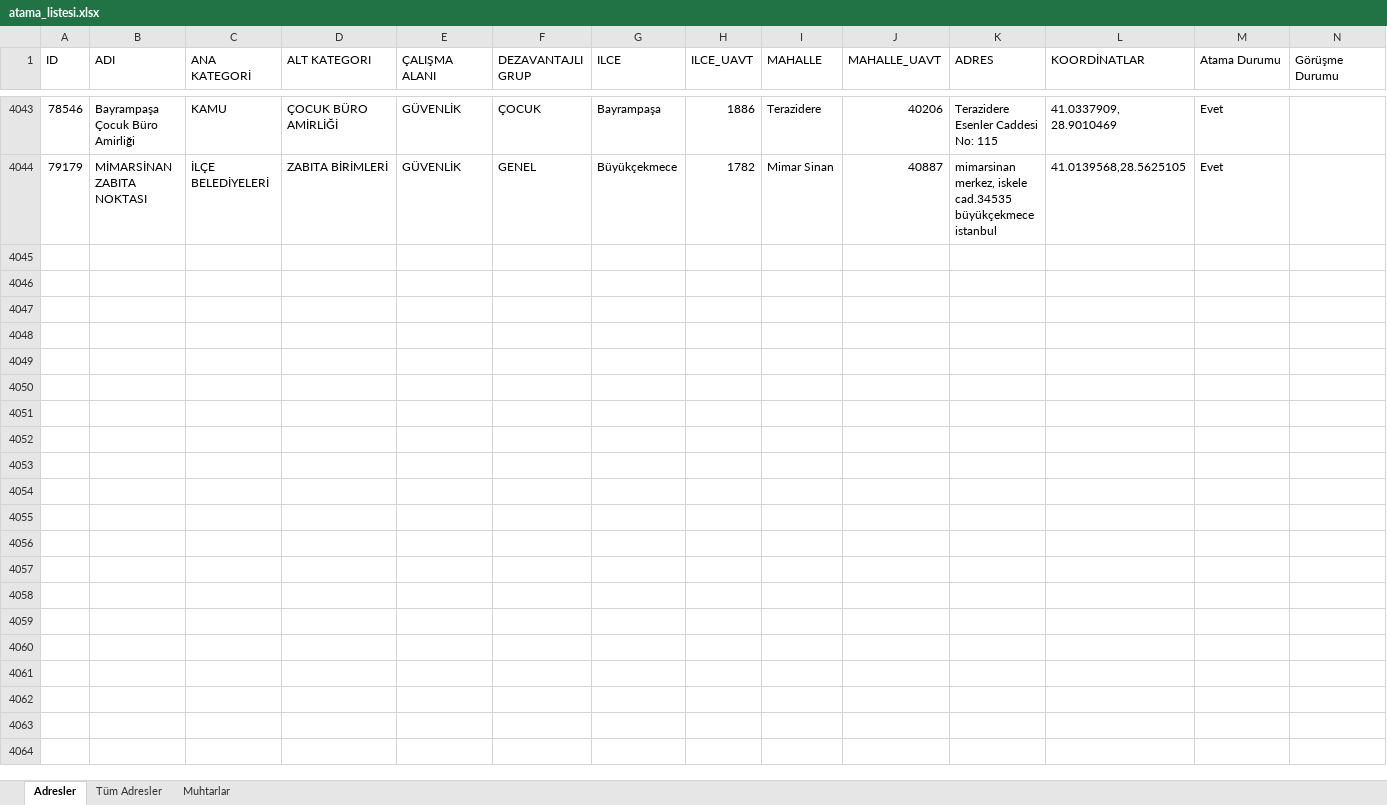
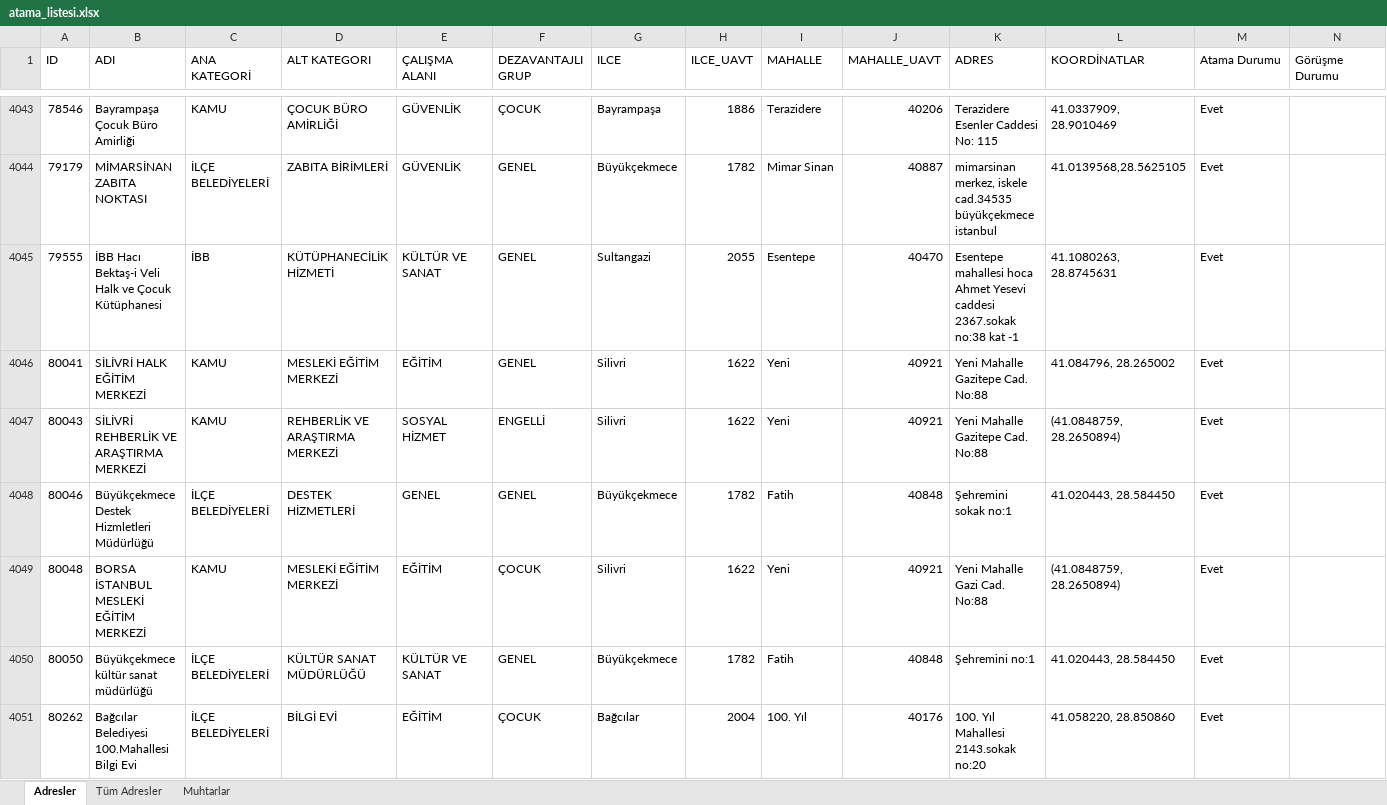
Before and after one commit to sosyalhizmet/sosyalrisk, an Excel workbook: atama_listesi/atama_listesi.xlsx, sheet Adresler, drawn as a sheet; only a part is shown, gaps mark what is left out; values as stored, in another font and other column widths than the file's, no borders; rows hold the shown columns only; the diff names each change by its address in the sheet, - before the commit and + after, or states it on an @@ line.

Commit message:
Add files via upload

```diff
--- a/atama_listesi/atama_listesi.xlsx (sheet Adresler)
+++ b/atama_listesi/atama_listesi.xlsx (sheet Adresler)
+row 4045: 79555 | İBB Hacı Bektaş-i Veli Halk ve Çocuk Kütüphanesi | İBB | KÜTÜPHANECİLİK HİZMETİ | KÜLTÜR VE SANAT | GENEL | Sultangazi | 2055 | Esentepe | 40470 | Esentepe mahallesi hoca Ahmet Yesevi caddesi 2367.sokak no:38 kat -1 | 41.1080263, 28.8745631 | Evet
+row 4046: 80041 | SİLİVRİ HALK EĞİTİM MERKEZİ | KAMU | MESLEKİ EĞİTİM MERKEZİ | EĞİTİM | GENEL | Silivri | 1622 | Yeni | 40921 | Yeni Mahalle Gazitepe Cad. No:88 | 41.084796, 28.265002 | Evet
+row 4047: 80043 | SİLİVRİ REHBERLİK VE ARAŞTIRMA MERKEZİ | KAMU | REHBERLİK VE ARAŞTIRMA MERKEZİ | SOSYAL HİZMET | ENGELLİ | Silivri | 1622 | Yeni | 40921 | Yeni Mahalle Gazitepe Cad. No:88 | (41.0848759, 28.2650894) | Evet
+row 4048: 80046 | Büyükçekmece Destek Hizmletleri Müdürlüğü | İLÇE BELEDİYELERİ | DESTEK HİZMETLERİ | GENEL | GENEL | Büyükçekmece | 1782 | Fatih | 40848 | Şehremini sokak no:1 | 41.020443, 28.584450 | Evet
+row 4049: 80048 | BORSA İSTANBUL MESLEKİ EĞİTİM MERKEZİ | KAMU | MESLEKİ EĞİTİM MERKEZİ | EĞİTİM | ÇOCUK | Silivri | 1622 | Yeni | 40921 | Yeni Mahalle Gazi Cad. No:88 | (41.0848759, 28.2650894) | Evet
+row 4050: 80050 | Büyükçekmece kültür sanat müdürlüğü | İLÇE BELEDİYELERİ | KÜLTÜR SANAT MÜDÜRLÜĞÜ | KÜLTÜR VE SANAT | GENEL | Büyükçekmece | 1782 | Fatih | 40848 | Şehremini no:1 | 41.020443, 28.584450 | Evet
+row 4051: 80262 | Bağcılar Belediyesi 100.Mahallesi Bilgi Evi | İLÇE BELEDİYELERİ | BİLGİ EVİ | EĞİTİM | ÇOCUK | Bağcılar | 2004 | 100. Yıl | 40176 | 100. Yıl Mahallesi 2143.sokak no:20 | 41.058220, 28.850860 | Evet
```
Also changed, not shown: sheet Tüm Adresler.
